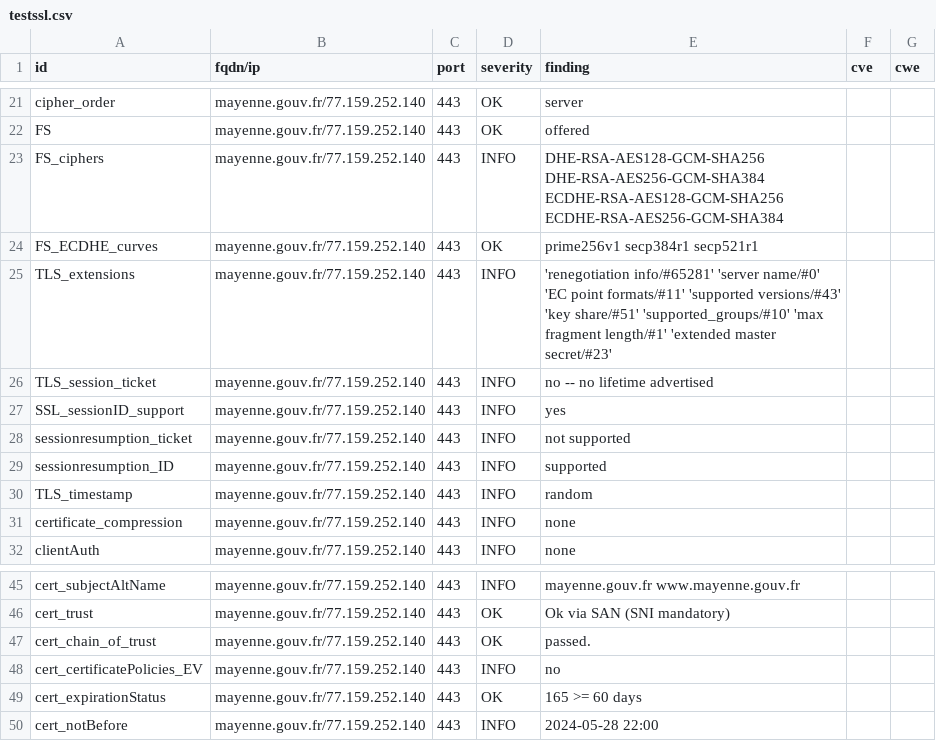
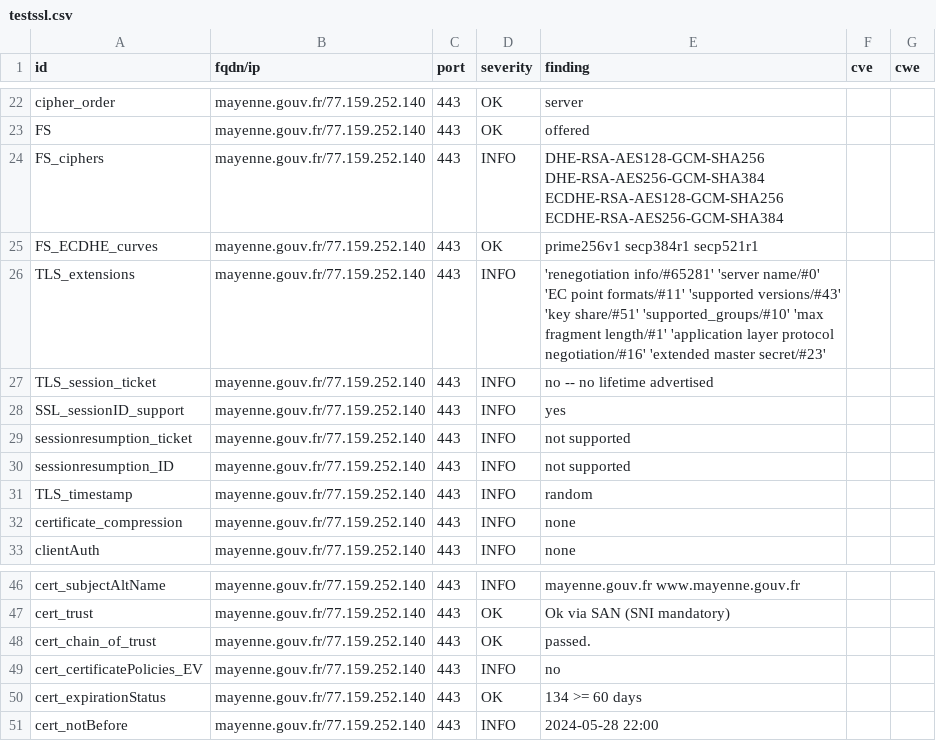
Before and after one commit to GKO-org/dashlordPrd7, a CSV file: results/aHR0cHM6Ly9tYXllbm5lLmdvdXYuZnI=/testssl.csv, drawn as a sheet; only a part is shown, gaps mark what is left out; the diff covers the shown part only.

```diff
--- a/results/aHR0cHM6Ly9tYXllbm5lLmdvdXYuZnI=/testssl.csv
+++ b/results/aHR0cHM6Ly9tYXllbm5lLmdvdXYuZnI=/testssl.csv
@@ -24,3 +25,3 @@
 "FS_ECDHE_curves","mayenne.gouv.fr/77.159.252.140","443","OK","prime256v1 secp384r1 secp521r1","",""
-"TLS_extensions","mayenne.gouv.fr/77.159.252.140","443","INFO","'renegotiation info/#65281' 'server name/#0' 'EC point formats/#11' 'supported versions/#43' 'key share/#51' 'supported_groups/#10' 'max fragment length/#1' 'extended master secret/#23'","",""
+"TLS_extensions","mayenne.gouv.fr/77.159.252.140","443","INFO","'renegotiation info/#65281' 'server name/#0' 'EC point formats/#11' 'supported versions/#43' 'key share/#51' 'supported_groups/#10' 'max fragment length/#1' 'application layer protocol negotiation/#16' 'extended master secret/#23'","",""
 "TLS_session_ticket","mayenne.gouv.fr/77.159.252.140","443","INFO","no -- no lifetime advertised","",""
@@ -28,3 +29,3 @@
 "sessionresumption_ticket","mayenne.gouv.fr/77.159.252.140","443","INFO","not supported","",""
-"sessionresumption_ID","mayenne.gouv.fr/77.159.252.140","443","INFO","supported","",""
+"sessionresumption_ID","mayenne.gouv.fr/77.159.252.140","443","INFO","not supported","",""
 "TLS_timestamp","mayenne.gouv.fr/77.159.252.140","443","INFO","random","",""
@@ -48,3 +49,3 @@
 "cert_certificatePolicies_EV","mayenne.gouv.fr/77.159.252.140","443","INFO","no","",""
-"cert_expirationStatus","mayenne.gouv.fr/77.159.252.140","443","OK","165 >= 60 days","",""
+"cert_expirationStatus","mayenne.gouv.fr/77.159.252.140","443","OK","134 >= 60 days","",""
 "cert_notBefore","mayenne.gouv.fr/77.159.252.140","443","INFO","2024-05-28 22:00","",""
```
Also changed, not shown: 2 added rows, 10 removed rows and 9 edited cells elsewhere in this file, 8 other files.
